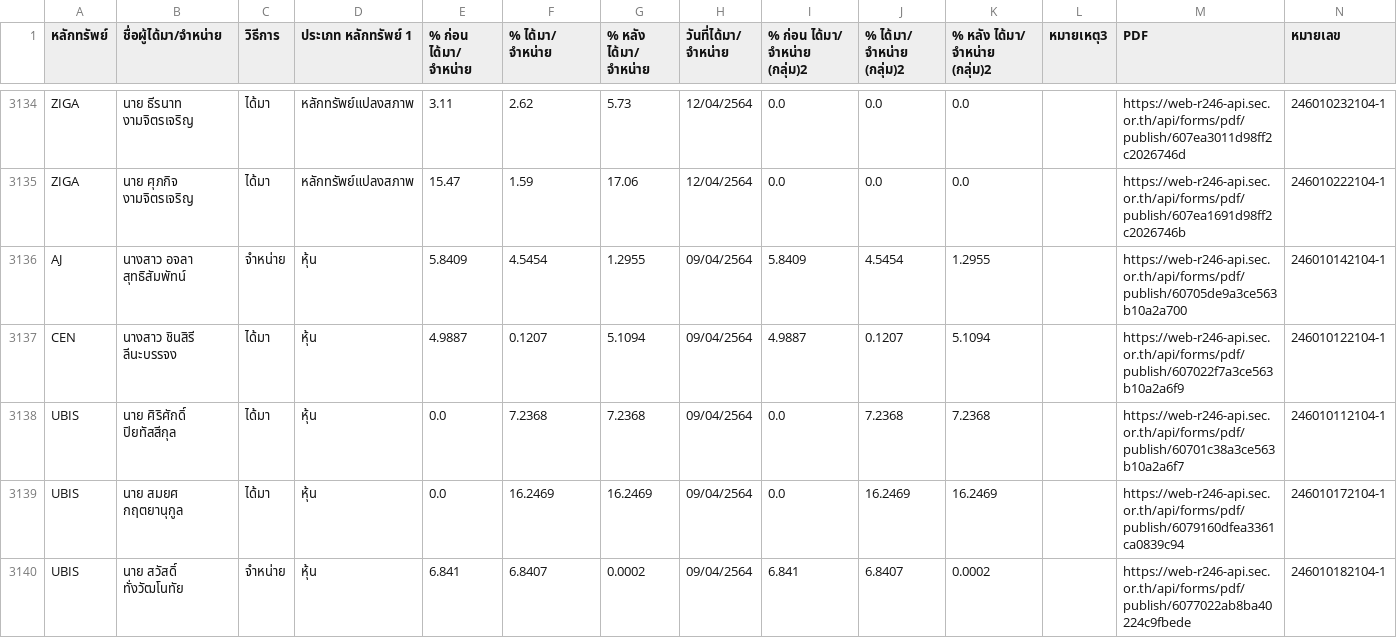
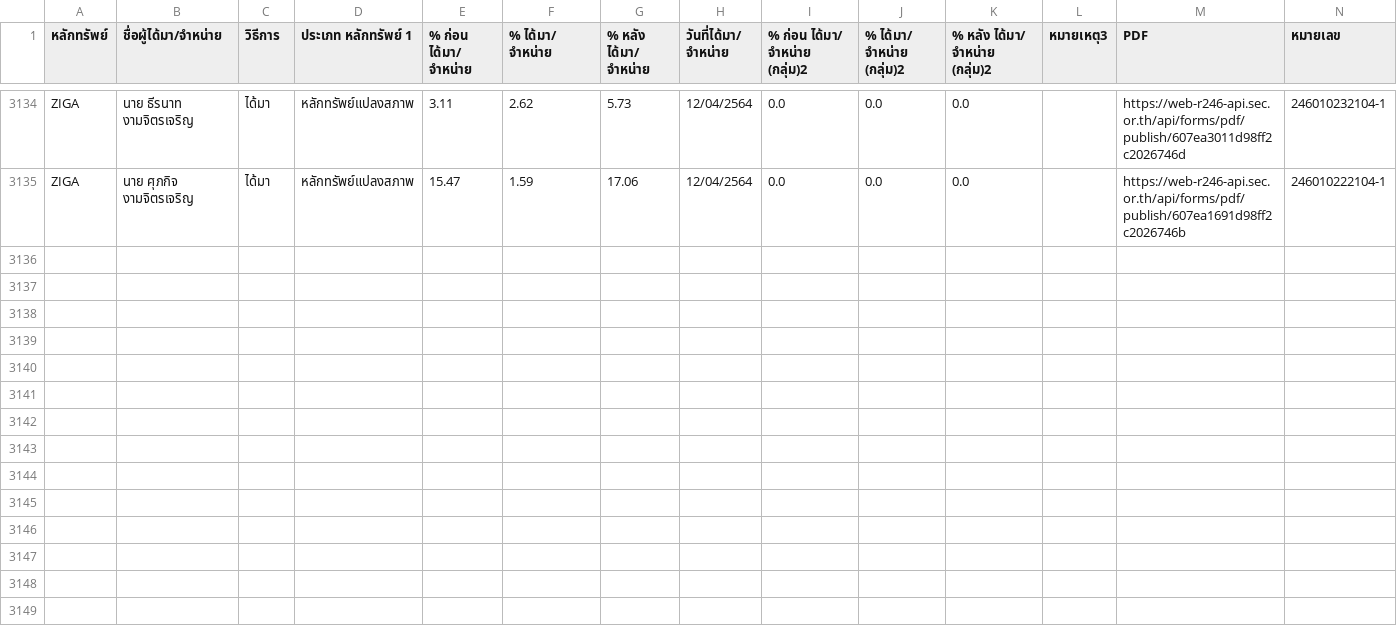
Before and after one commit to ake9522/holder_change, a CSV file: data_holder_change/holder_change.csv, drawn as a sheet; only a part is shown, gaps mark what is left out; the diff names each change by its address in the sheet, - before the commit and + after, or states it on an @@ line.

```diff
--- a/data_holder_change/holder_change.csv
+++ b/data_holder_change/holder_change.csv
-row 3136: AJ | นางสาว อจลา สุทธิสัมพัทน์ | จำหน่าย | หุ้น | 5.8409 | 4.5454 | 1.2955 | 09/04/2564 | 5.8409 | 4.5454 | 1.2955 |  | https://web-r246-api.sec.or.th/api/forms/pdf/publish/60705de9a3ce563b10a2a700 | 246010142104-1
-row 3137: CEN | นางสาว ชินสิรี ลีนะบรรจง | ได้มา | หุ้น | 4.9887 | 0.1207 | 5.1094 | 09/04/2564 | 4.9887 | 0.1207 | 5.1094 |  | https://web-r246-api.sec.or.th/api/forms/pdf/publish/607022f7a3ce563b10a2a6f9 | 246010122104-1
-row 3138: UBIS | นาย ศิริศักดิ์ ปิยทัสสีกุล | ได้มา | หุ้น | 0.0 | 7.2368 | 7.2368 | 09/04/2564 | 0.0 | 7.2368 | 7.2368 |  | https://web-r246-api.sec.or.th/api/forms/pdf/publish/60701c38a3ce563b10a2a6f7 | 246010112104-1
-row 3139: UBIS | นาย สมยศ กฤตยานุกูล | ได้มา | หุ้น | 0.0 | 16.2469 | 16.2469 | 09/04/2564 | 0.0 | 16.2469 | 16.2469 |  | https://web-r246-api.sec.or.th/api/forms/pdf/publish/6079160dfea3361ca0839c94 | 246010172104-1
-row 3140: UBIS | นาย สวัสดิ์ ทั่งวัฒโนทัย | จำหน่าย | หุ้น | 6.841 | 6.8407 | 0.0002 | 09/04/2564 | 6.841 | 6.8407 | 0.0002 |  | https://web-r246-api.sec.or.th/api/forms/pdf/publish/6077022ab8ba40224c9fbede | 246010182104-1
```
